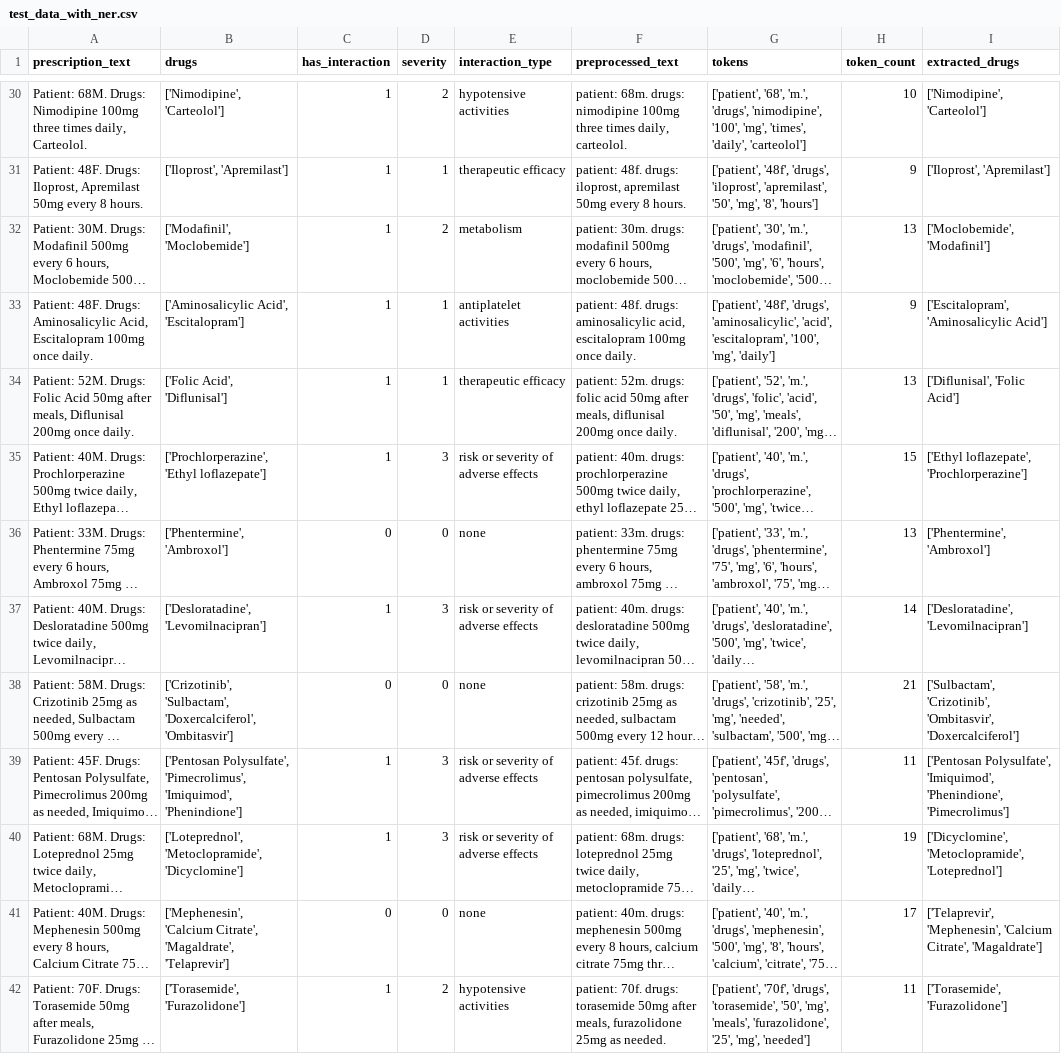
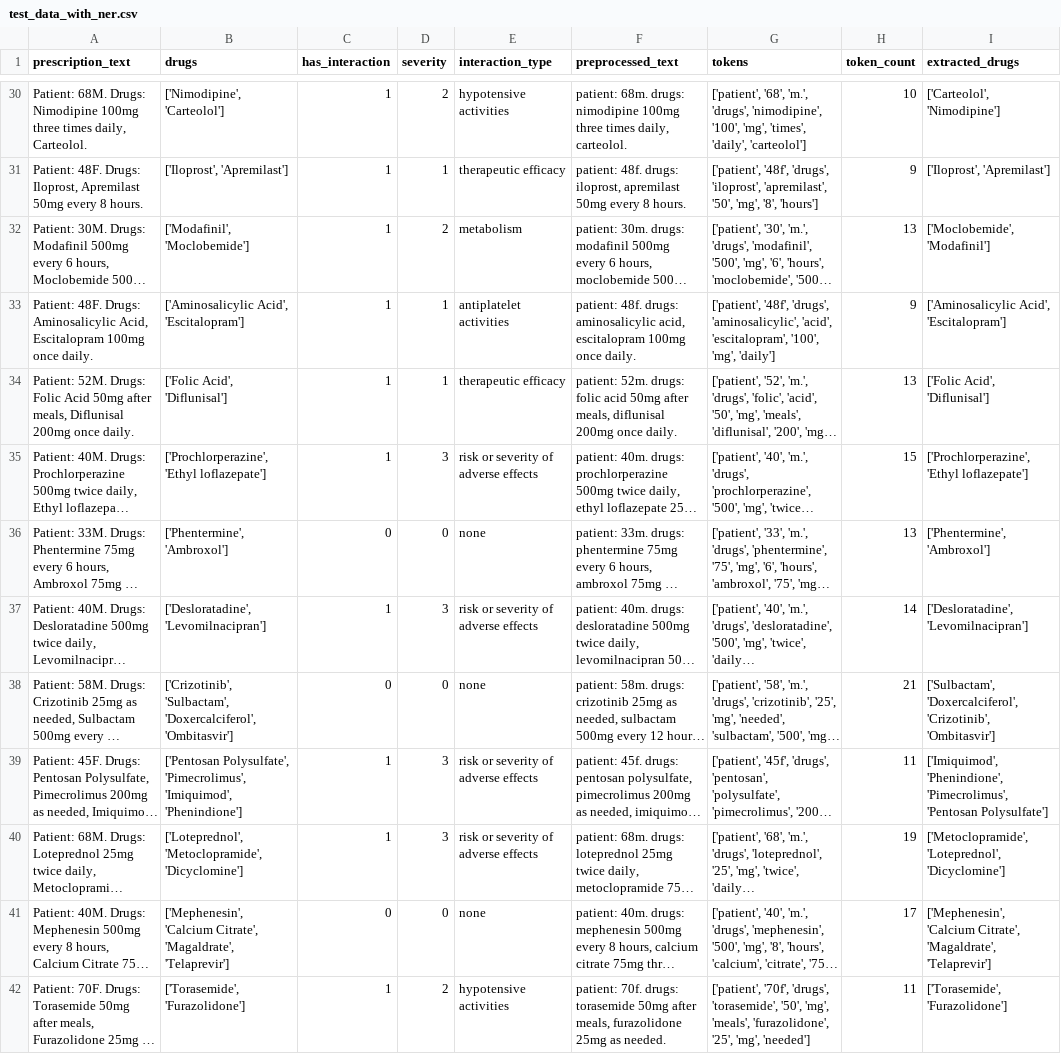
Before and after one commit to Yashrym/Asclepius, a CSV file: data/test_data_with_ner.csv, drawn as a sheet; only a part is shown, gaps mark what is left out; long unchanged cells end in …; the diff covers the shown part only; the diff names each change by its address in the sheet, - before the commit and + after, or states it on an @@ line.

```diff
--- a/data/test_data_with_ner.csv
+++ b/data/test_data_with_ner.csv
-I30 (extracted_drugs): ['Nimodipine', 'Carteolol']
+I30 (extracted_drugs): ['Carteolol', 'Nimodipine']
-I33 (extracted_drugs): ['Escitalopram', 'Aminosalicylic Acid']
+I33 (extracted_drugs): ['Aminosalicylic Acid', 'Escitalopram']
-I34 (extracted_drugs): ['Diflunisal', 'Folic Acid']
+I34 (extracted_drugs): ['Folic Acid', 'Diflunisal']
-I35 (extracted_drugs): ['Ethyl loflazepate', 'Prochlorperazine']
+I35 (extracted_drugs): ['Prochlorperazine', 'Ethyl loflazepate']
-I38 (extracted_drugs): ['Sulbactam', 'Crizotinib', 'Ombitasvir', 'Doxercalciferol']
+I38 (extracted_drugs): ['Sulbactam', 'Doxercalciferol', 'Crizotinib', 'Ombitasvir']
-I39 (extracted_drugs): ['Pentosan Polysulfate', 'Imiquimod', 'Phenindione', 'Pimecrolimus']
+I39 (extracted_drugs): ['Imiquimod', 'Phenindione', 'Pimecrolimus', 'Pentosan Polysulfate']
-I40 (extracted_drugs): ['Dicyclomine', 'Metoclopramide', 'Loteprednol']
+I40 (extracted_drugs): ['Metoclopramide', 'Loteprednol', 'Dicyclomine']
-I41 (extracted_drugs): ['Telaprevir', 'Mephenesin', 'Calcium Citrate', 'Magaldrate']
+I41 (extracted_drugs): ['Mephenesin', 'Calcium Citrate', 'Magaldrate', 'Telaprevir']
```
Also changed, not shown: 26 edited cells elsewhere in this file, data/train_data_with_ner.csv, data/val_data_with_ner.csv, 9 other files.
